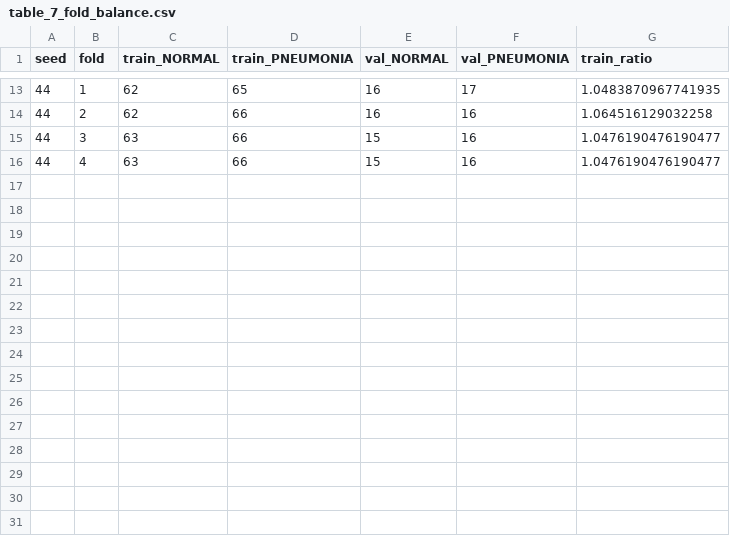
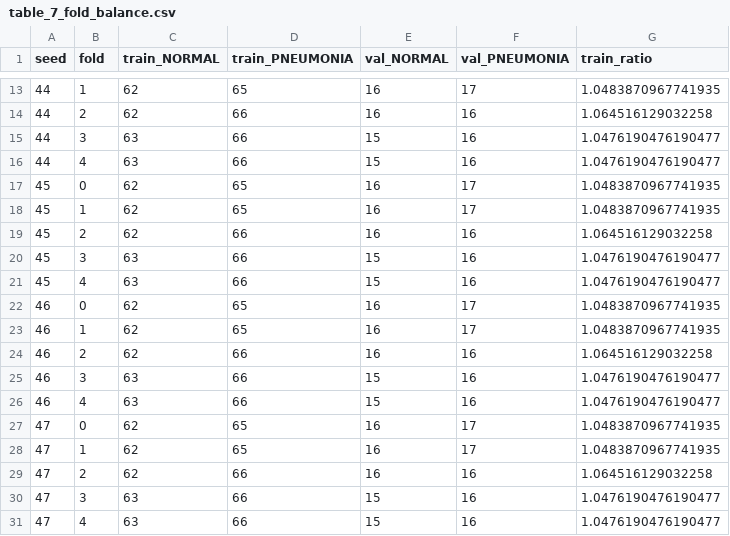
Before and after one commit to codenameberyl/crosspop-cxr-asymmetry, a CSV file: outputs/results/final/table_7_fold_balance.csv, drawn as a sheet; only a part is shown, gaps mark what is left out.

Commit message:
updated results after seed bumping

```diff
--- a/outputs/results/final/table_7_fold_balance.csv
+++ b/outputs/results/final/table_7_fold_balance.csv
@@ -16 +16,16 @@ seed,fold,train_NORMAL,train_PNEUMONIA,val_NORMAL,val_PNEUMONIA,train_ratio
 44,4,63,66,15,16,1.0476190476190477
+45,0,62,65,16,17,1.0483870967741935
+45,1,62,65,16,17,1.0483870967741935
+45,2,62,66,16,16,1.064516129032258
+45,3,63,66,15,16,1.0476190476190477
+45,4,63,66,15,16,1.0476190476190477
+46,0,62,65,16,17,1.0483870967741935
+46,1,62,65,16,17,1.0483870967741935
+46,2,62,66,16,16,1.064516129032258
+46,3,63,66,15,16,1.0476190476190477
+46,4,63,66,15,16,1.0476190476190477
+47,0,62,65,16,17,1.0483870967741935
+47,1,62,65,16,17,1.0483870967741935
+47,2,62,66,16,16,1.064516129032258
+47,3,63,66,15,16,1.0476190476190477
+47,4,63,66,15,16,1.0476190476190477
```
Also changed, not shown: outputs/results/final/table_1_transfer_gaps.csv, outputs/results/final/table_2_run_level_auroc.csv, 10 other files.
